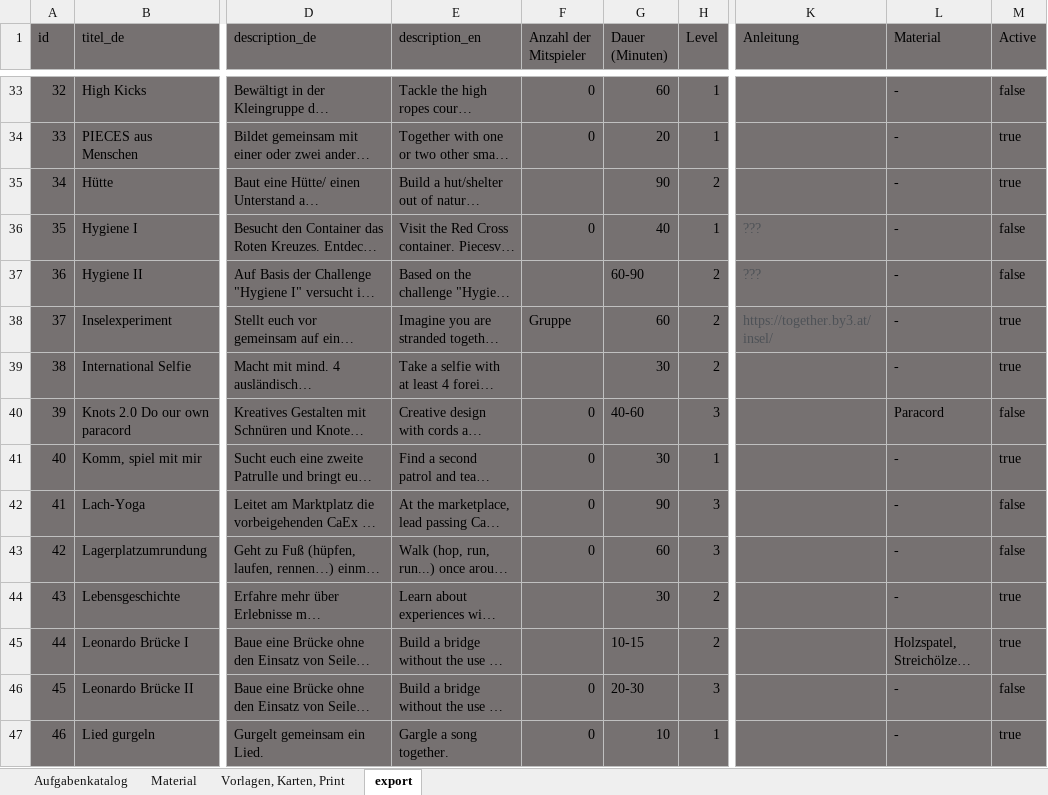
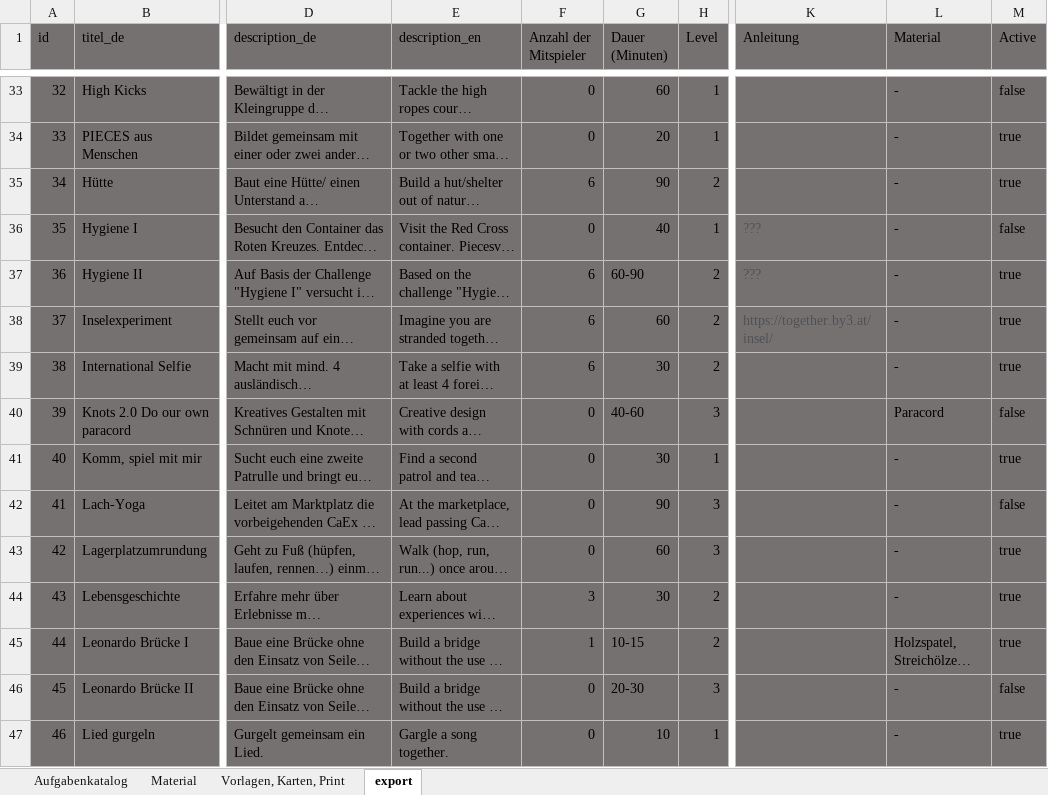
Before and after one commit to rstumpner/pieces, an Excel workbook: convert/together23_pieces_datenbank.xlsx, sheet export, drawn as a sheet; only a part is shown, gaps mark what is left out; long unchanged cells end in …; values as stored, in another font and other column widths than the file's, no borders; the diff covers the shown part only; the diff names each change by its address in the sheet, - before the commit and + after, or states it on an @@ line.

```diff
--- a/convert/together23_pieces_datenbank.xlsx (sheet export)
+++ b/convert/together23_pieces_datenbank.xlsx (sheet export)
-F35 (Anzahl der Mitspieler): (empty)
+F35 (Anzahl der Mitspieler): 6
-F37 (Anzahl der Mitspieler): (empty)
+F37 (Anzahl der Mitspieler): 6
-M37 (Active): false
+M37 (Active): true
-F38 (Anzahl der Mitspieler): Gruppe
+F38 (Anzahl der Mitspieler): 6
-F39 (Anzahl der Mitspieler): (empty)
+F39 (Anzahl der Mitspieler): 6
-M43 (Active): false
+M43 (Active): true
-F44 (Anzahl der Mitspieler): (empty)
+F44 (Anzahl der Mitspieler): 3
-F45 (Anzahl der Mitspieler): (empty)
+F45 (Anzahl der Mitspieler): 1
```
Also changed, not shown: 1 added row, 30 edited cells and row numbers in column A elsewhere in this sheet, sheet Aufgabenkatalog, formulas that keep their value, 1 other file.
